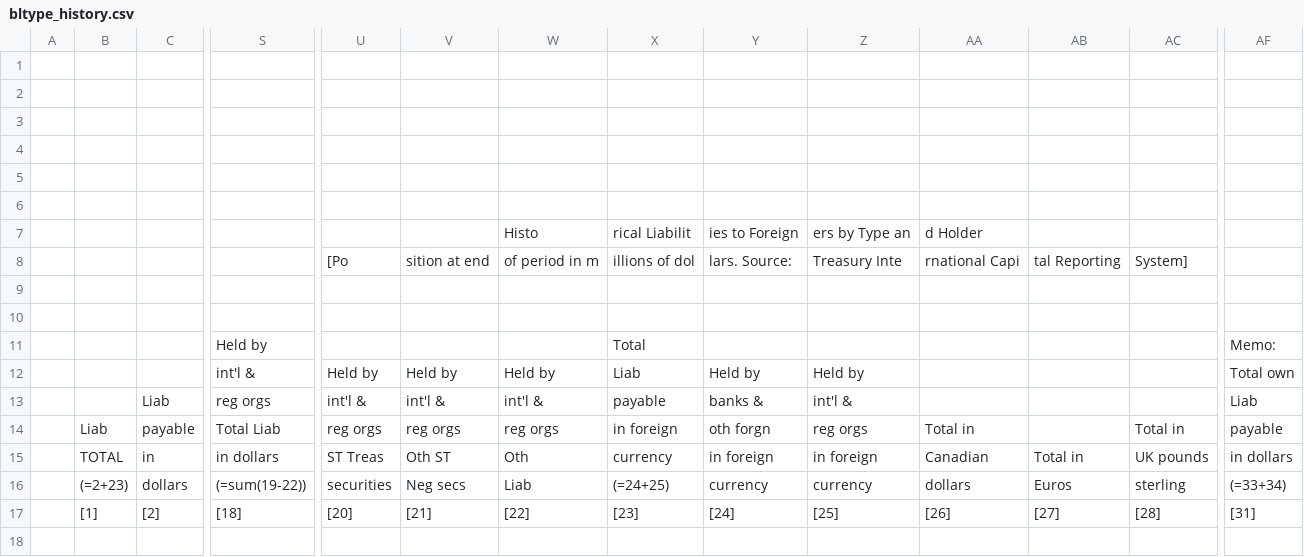
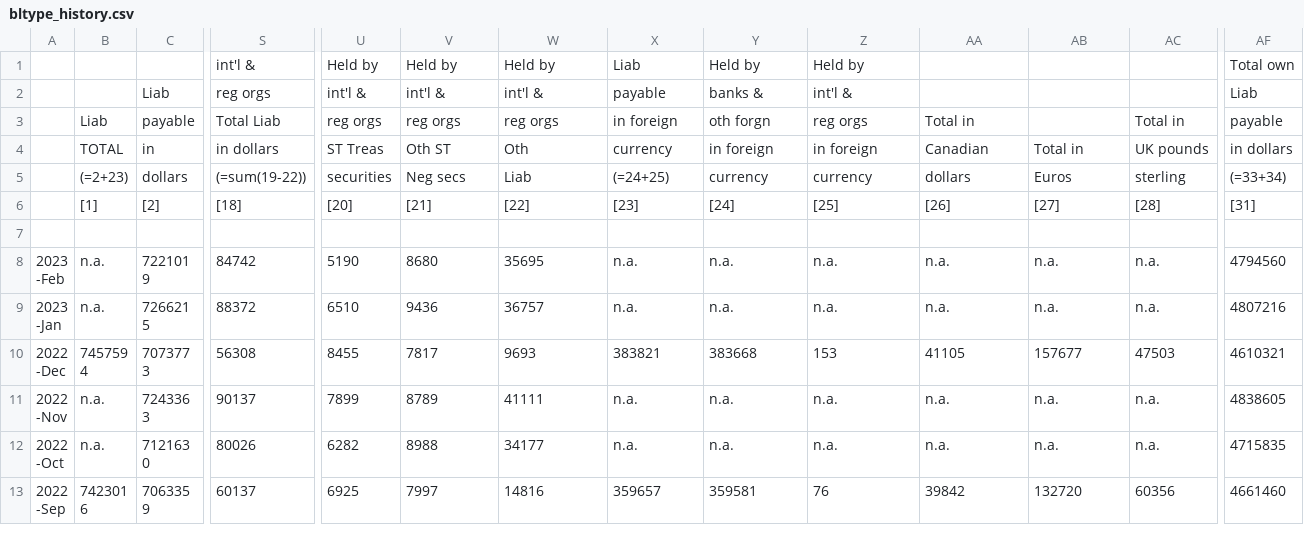
Before and after one commit to jriede/global-offshore-wealth-r, a CSV file: raw-data/tic_historic/bltype_history.csv, drawn as a sheet; only a part is shown, gaps mark what is left out; the shorter side is filled out with more unchanged rows; rows hold the shown columns only; the diff names each change by its address in the sheet, - before the commit and + after, or states it on an @@ line.

```diff
--- a/raw-data/tic_historic/bltype_history.csv
+++ b/raw-data/tic_historic/bltype_history.csv
-row 1: (empty)
-row 2: (empty)
-row 3: (empty)
-row 4: (empty)
-row 5: (empty)
-row 6: (empty)
-row 7:  |  |  |  |  |  | Histo | rical Liabilit | ies to Foreign | ers by Type an | d Holder
-row 8:  |  |  |  | [Po | sition at end | of period in m | illions of dol | lars. Source: | Treasury Inte | rnational Capi | tal Reporting | System]
-row 9: (empty)
-row 10: (empty)
-row 11:  |  |  | Held by |  |  |  | Total |  |  |  |  |  | Memo:
```
Also changed, not shown: raw-data/tic_historic/slt2d_history.csv, 20 other files.
